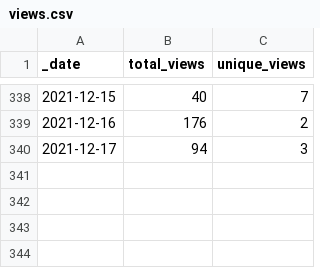
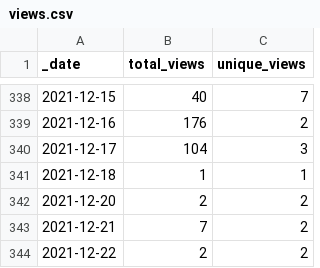
Before and after one commit to microsoft/PartnerResources, a CSV file: traffic/views.csv, drawn as a sheet; only a part is shown, gaps mark what is left out.

Commit message:
GitHub traffic

```diff
--- a/traffic/views.csv
+++ b/traffic/views.csv
@@ -339,2 +339,6 @@ _date,total_views,unique_views
 2021-12-16,176,2
-2021-12-17,94,3
+2021-12-17,104,3
+2021-12-18,1,1
+2021-12-20,2,2
+2021-12-21,7,2
+2021-12-22,2,2
```
Also changed, not shown: traffic/clones.csv, 1 other file.
